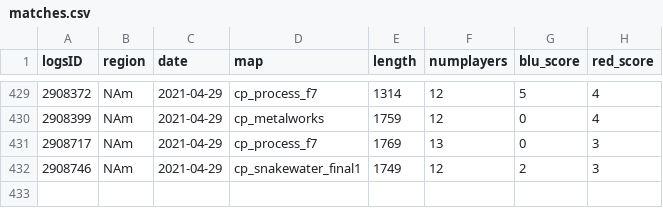
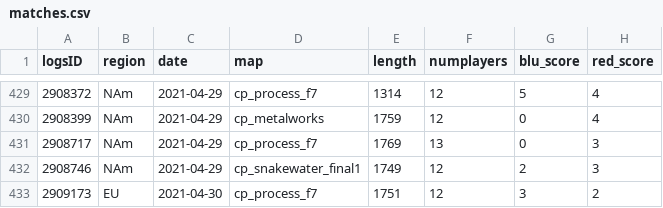
Before and after one commit to shelchang/tf2cc-data, a CSV file: matches.csv, drawn as a sheet; only a part is shown, gaps mark what is left out.

```diff
--- a/matches.csv
+++ b/matches.csv
@@ -432 +432,2 @@ logsID,region,date,map,length,numplayers,blu_score,red_score
 2908746,NAm,2021-04-29,cp_snakewater_final1,1749,12,2,3
+2909173,EU,2021-04-30,cp_process_f7,1751,12,3,2
```
Also changed, not shown: persons.csv, results.csv, 1 other file.
